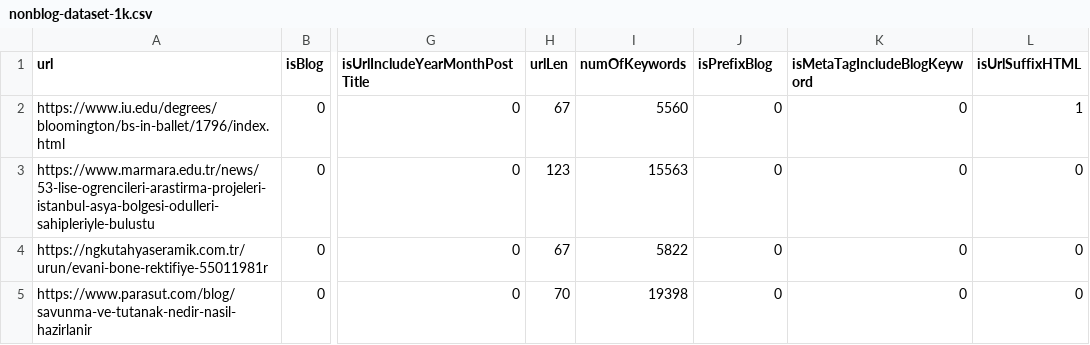
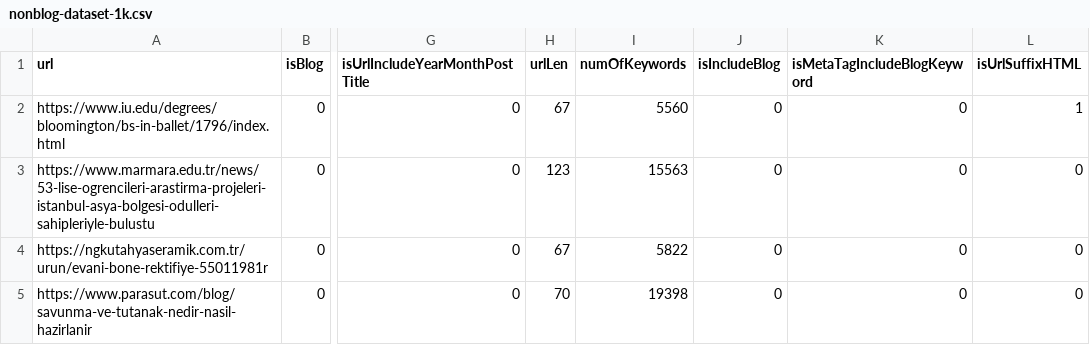
Before and after one commit to 23sent/WebMiningProject, a CSV file: data/nonblog-dataset-1k.csv, drawn as a sheet; only a part is shown, gaps mark what is left out; the diff names each change by its address in the sheet, - before the commit and + after, or states it on an @@ line.

```diff
--- a/data/nonblog-dataset-1k.csv
+++ b/data/nonblog-dataset-1k.csv
-J1: isPrefixBlog
+J1: isIncludeBlog
```
Also changed, not shown: 4 other files.
